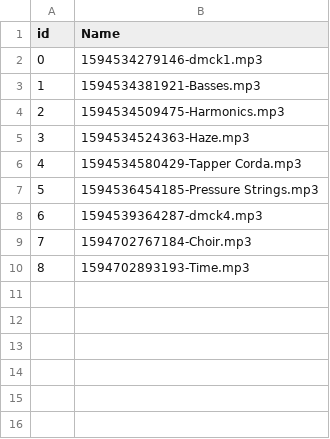
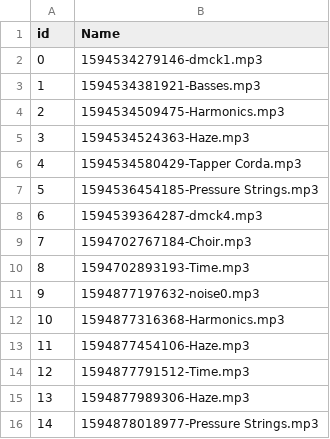
Before and after one commit to daniel-mckemie/flameKeeper, a CSV file: fileTracker.csv, drawn as a sheet; the diff names each change by its address in the sheet, - before the commit and + after, or states it on an @@ line.

```diff
--- a/fileTracker.csv
+++ b/fileTracker.csv
+row 11: 9 | 1594877197632-noise0.mp3
+row 12: 10 | 1594877316368-Harmonics.mp3
+row 13: 11 | 1594877454106-Haze.mp3
+row 14: 12 | 1594877791512-Time.mp3
+row 15: 13 | 1594877989306-Haze.mp3
+row 16: 14 | 1594878018977-Pressure Strings.mp3
```
Also changed, not shown: homePage.csv, 10 other files.
